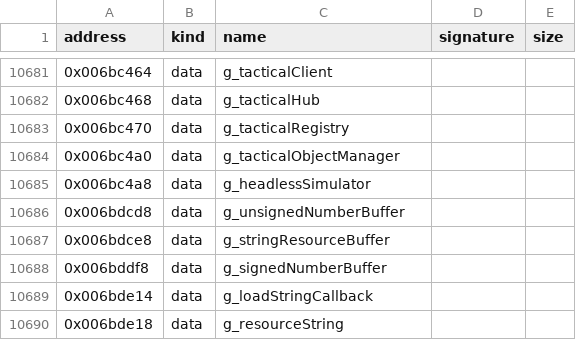
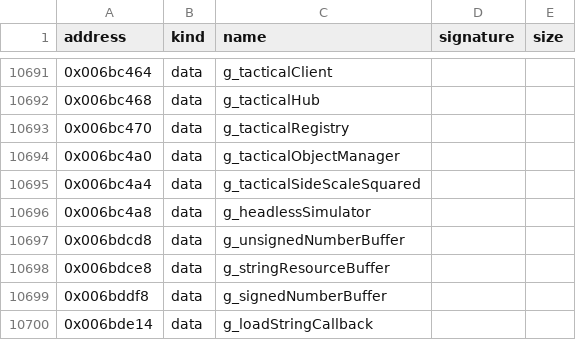
Before and after one commit to bicyclespokesperson/rebellion_modernized, a CSV file: symbols/symbols.csv, drawn as a sheet; only a part is shown, gaps mark what is left out; the shorter side is filled out with more unchanged rows; the diff covers the shown part only.

```diff
--- a/symbols/symbols.csv
+++ b/symbols/symbols.csv
@@ -10684,2 +10694,3 @@ address,kind,name,signature,size
 0x006bc4a0,data,g_tacticalObjectManager,,
+0x006bc4a4,data,g_tacticalSideScaleSquared,,
 0x006bc4a8,data,g_headlessSimulator,,
```
Also changed, not shown: 10 added rows elsewhere in this file, 3 other files.
